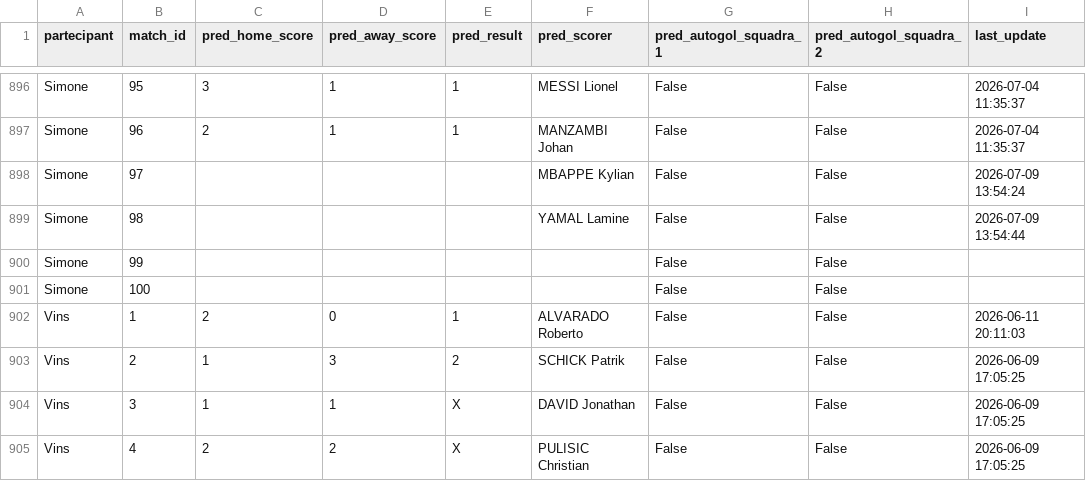
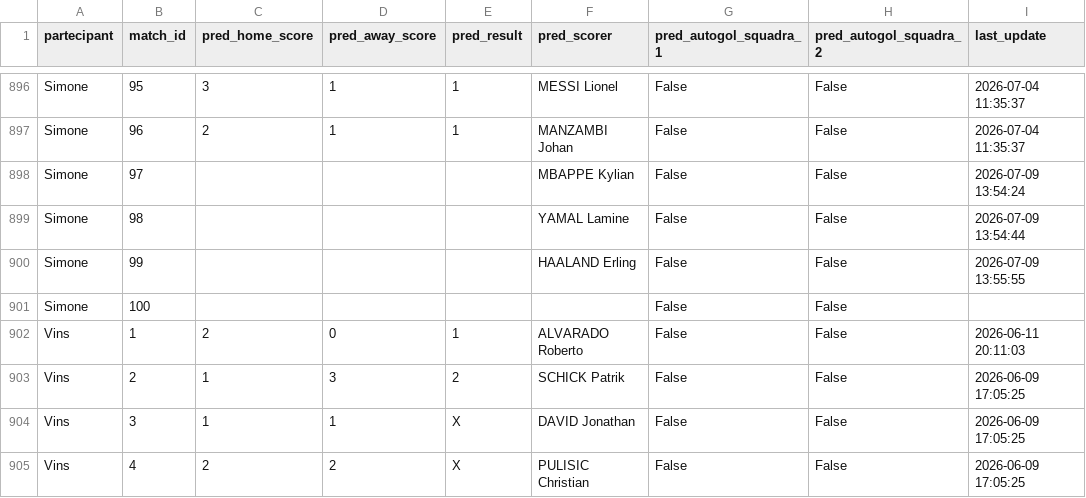
Before and after one commit to andreapoi/INNIAREBACK, a CSV file: data/predictions.csv, drawn as a sheet; only a part is shown, gaps mark what is left out.

Commit message:
Update prediction schema/data - 2026-07-09 13:55:55

```diff
--- a/data/predictions.csv
+++ b/data/predictions.csv
@@ -899,3 +899,3 @@ Simone,97,,,,MBAPPE Kylian,False,False,2026-07-09 13:54:24
 Simone,98,,,,YAMAL Lamine,False,False,2026-07-09 13:54:44
-Simone,99,,,,,False,False,
+Simone,99,,,,HAALAND Erling,False,False,2026-07-09 13:55:55
 Simone,100,,,,,False,False,
```
